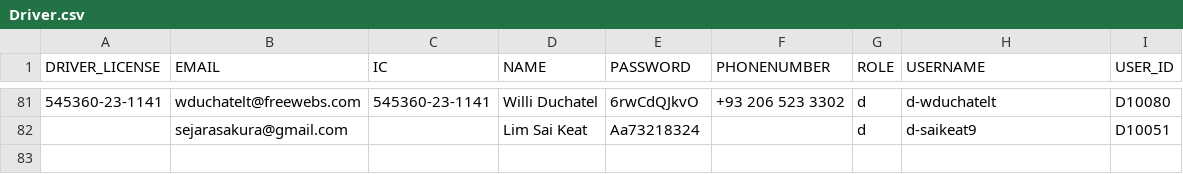
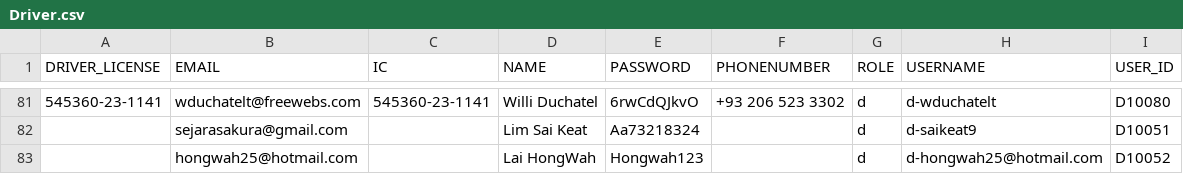
Before and after one commit to sejarasakura/DSA-Group-3-Assignment, a CSV file: WebApplication/data/Driver.csv, drawn as a sheet; only a part is shown, gaps mark what is left out; the diff names each change by its address in the sheet, - before the commit and + after, or states it on an @@ line.

```diff
--- a/WebApplication/data/Driver.csv
+++ b/WebApplication/data/Driver.csv
+row 83:  | hongwah25@hotmail.com |  | Lai HongWah | Hongwah123 |  | d | d-hongwah25@hotmail.com | D10052
```
Also changed, not shown: 7 other files.
